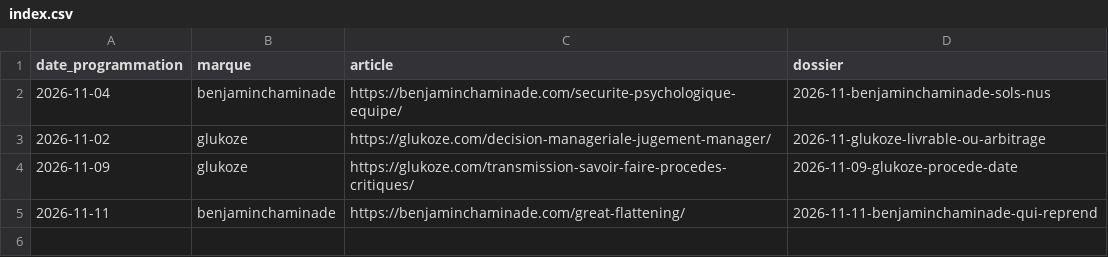
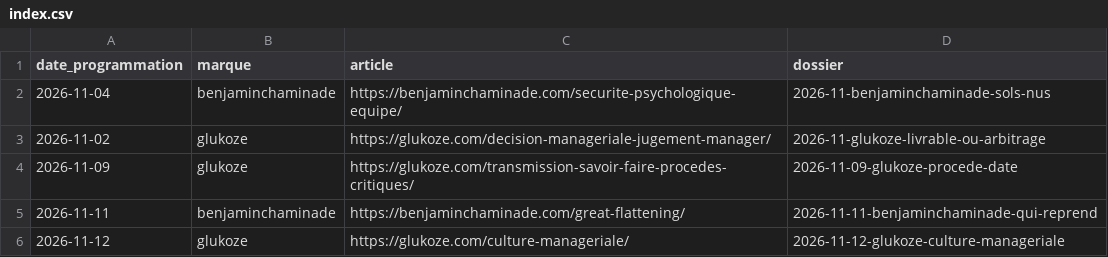
Before and after one commit to trendemic/carrousels, a CSV file: publies/index.csv, drawn as a sheet.

```diff
--- a/publies/index.csv
+++ b/publies/index.csv
@@ -5 +5,2 @@ date_programmation,marque,article,dossier
 2026-11-11,benjaminchaminade,https://benjaminchaminade.com/great-flattening/,2026-11-11-benjaminchaminade-qui-reprend
+2026-11-12,glukoze,https://glukoze.com/culture-manageriale/,2026-11-12-glukoze-culture-manageriale
```
Also changed, not shown: 15 other files.
